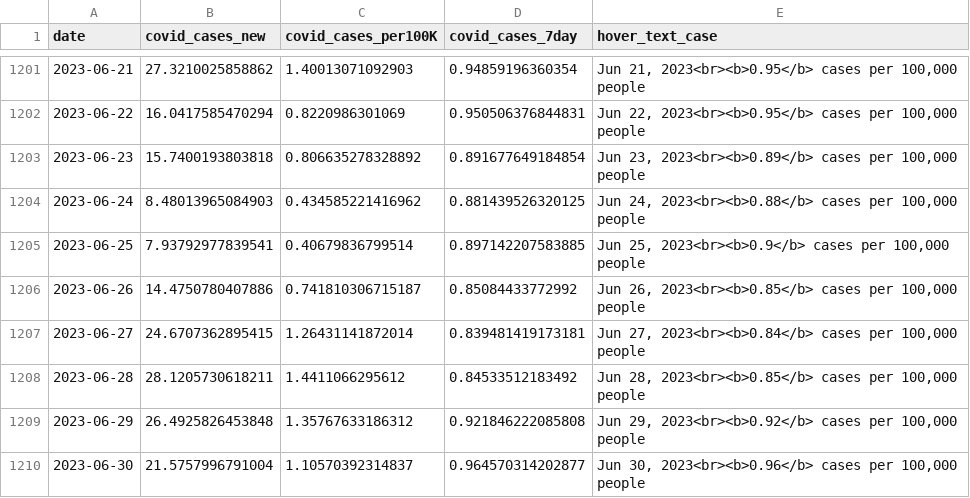
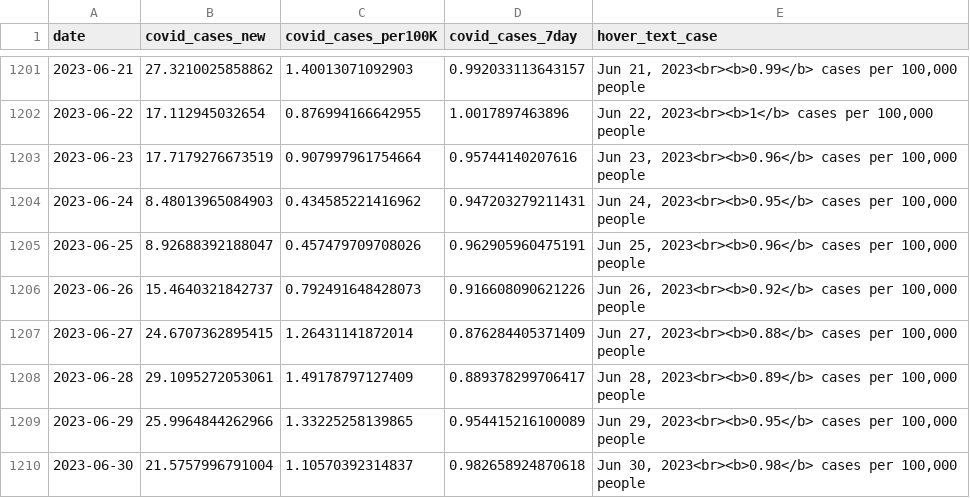
Before and after one commit to Metropolitan-Council/covid-poops, a CSV file: data/case_data.csv, drawn as a sheet; only a part is shown, gaps mark what is left out; the diff covers the shown part only.

```diff
--- a/data/case_data.csv
+++ b/data/case_data.csv
@@ -1201,10 +1201,10 @@
-2023-06-21,27.3210025858862,1.40013071092903,0.94859196360354,"Jun 21, 2023<br><b>0.95</b> cases per 100,000 people"
-2023-06-22,16.0417585470294,0.8220986301069,0.950506376844831,"Jun 22, 2023<br><b>0.95</b> cases per 100,000 people"
-2023-06-23,15.7400193803818,0.806635278328892,0.891677649184854,"Jun 23, 2023<br><b>0.89</b> cases per 100,000 people"
-2023-06-24,8.48013965084903,0.434585221416962,0.881439526320125,"Jun 24, 2023<br><b>0.88</b> cases per 100,000 people"
-2023-06-25,7.93792977839541,0.40679836799514,0.897142207583885,"Jun 25, 2023<br><b>0.9</b> cases per 100,000 people"
-2023-06-26,14.4750780407886,0.741810306715187,0.85084433772992,"Jun 26, 2023<br><b>0.85</b> cases per 100,000 people"
-2023-06-27,24.6707362895415,1.26431141872014,0.839481419173181,"Jun 27, 2023<br><b>0.84</b> cases per 100,000 people"
-2023-06-28,28.1205730618211,1.4411066295612,0.84533512183492,"Jun 28, 2023<br><b>0.85</b> cases per 100,000 people"
-2023-06-29,26.4925826453848,1.35767633186312,0.921846222085808,"Jun 29, 2023<br><b>0.92</b> cases per 100,000 people"
-2023-06-30,21.5757996791004,1.10570392314837,0.964570314202877,"Jun 30, 2023<br><b>0.96</b> cases per 100,000 people"
+2023-06-21,27.3210025858862,1.40013071092903,0.992033113643157,"Jun 21, 2023<br><b>0.99</b> cases per 100,000 people"
+2023-06-22,17.112945032654,0.876994166642955,1.0017897463896,"Jun 22, 2023<br><b>1</b> cases per 100,000 people"
+2023-06-23,17.7179276673519,0.907997961754664,0.95744140207616,"Jun 23, 2023<br><b>0.96</b> cases per 100,000 people"
+2023-06-24,8.48013965084903,0.434585221416962,0.947203279211431,"Jun 24, 2023<br><b>0.95</b> cases per 100,000 people"
+2023-06-25,8.92688392188047,0.457479709708026,0.962905960475191,"Jun 25, 2023<br><b>0.96</b> cases per 100,000 people"
+2023-06-26,15.4640321842737,0.792491648428073,0.916608090621226,"Jun 26, 2023<br><b>0.92</b> cases per 100,000 people"
+2023-06-27,24.6707362895415,1.26431141872014,0.876284405371409,"Jun 27, 2023<br><b>0.88</b> cases per 100,000 people"
+2023-06-28,29.1095272053061,1.49178797127409,0.889378299706417,"Jun 28, 2023<br><b>0.89</b> cases per 100,000 people"
+2023-06-29,25.9964844262966,1.33225258139865,0.954415216100089,"Jun 29, 2023<br><b>0.95</b> cases per 100,000 people"
+2023-06-30,21.5757996791004,1.10570392314837,0.982658924870618,"Jun 30, 2023<br><b>0.98</b> cases per 100,000 people"
```
Also changed, not shown: 7 added rows and 60 edited cells elsewhere in this file, data/clean_load_data.csv, data/copies_by_variant.csv, 27 other files.
